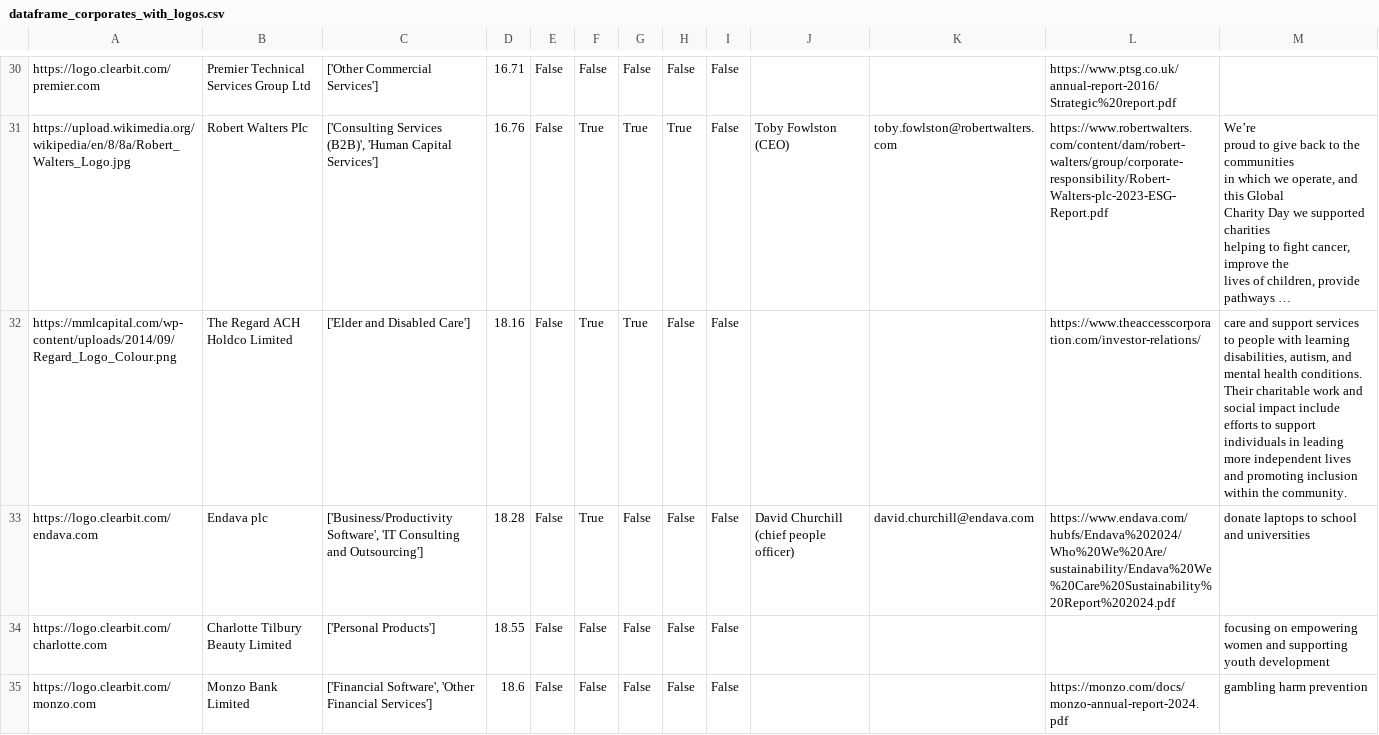
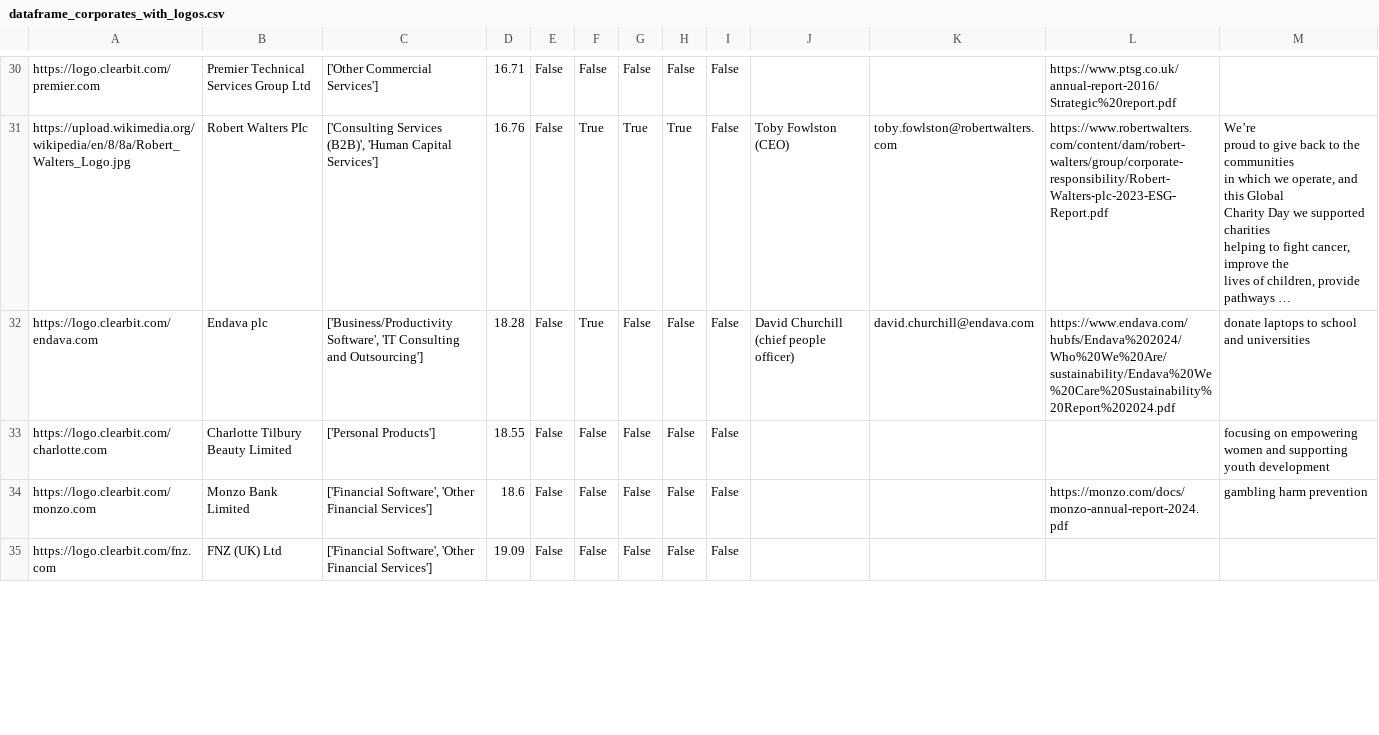
Before and after one commit to johannesaschoff/cs_demonstration, a CSV file: dataframe_corporates_with_logos.csv, drawn as a sheet; only a part is shown, gaps mark what is left out; the shorter side is filled out with more unchanged rows; long unchanged cells end in …; the diff names each change by its address in the sheet, - before the commit and + after, or states it on an @@ line.

Commit message:
Update dataframe_corporates_with_logos.csv

```diff
--- a/dataframe_corporates_with_logos.csv
+++ b/dataframe_corporates_with_logos.csv
-row 32: https://mmlcapital.com/wp-content/uploads/2014/09/Regard_Logo_Colour.png | The Regard ACH Holdco Limited | ['Elder and Disabled Care'] | 18.16 | False | True | True | False | False |  |  | https://www.theaccesscorporation.com/investor-relations/ | care and support services to people with learning disabilities, autism, and mental health conditions. Their charitable work and social impact include efforts to support individuals in leading more independent lives and promoting inclusion within the community.
```
